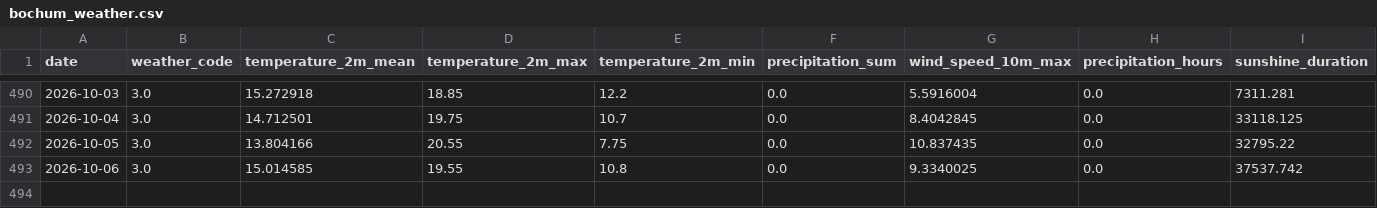
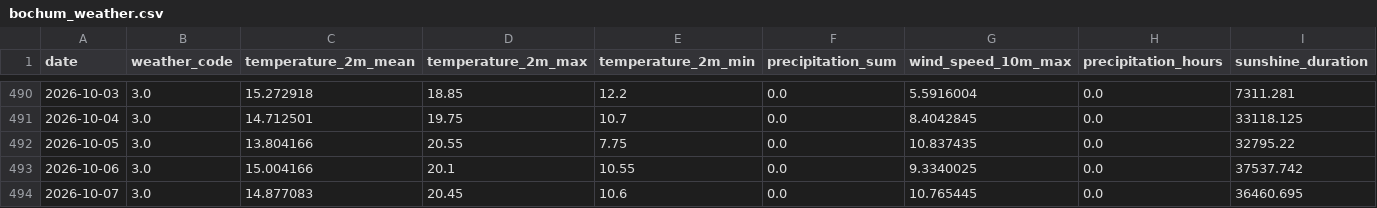
Before and after one commit to fischer-jonas/bbq-tableau, a CSV file: bochum_weather.csv, drawn as a sheet; only a part is shown, gaps mark what is left out.

Commit message:
Daily weather update

```diff
--- a/bochum_weather.csv
+++ b/bochum_weather.csv
@@ -492,2 +492,3 @@ date,weather_code,temperature_2m_mean,temperature_2m_max,temperature_2m_min,prec
 2026-10-05,3.0,13.804166,20.55,7.75,0.0,10.837435,0.0,32795.22
-2026-10-06,3.0,15.014585,19.55,10.8,0.0,9.3340025,0.0,37537.742
+2026-10-06,3.0,15.004166,20.1,10.55,0.0,9.3340025,0.0,37537.742
+2026-10-07,3.0,14.877083,20.45,10.6,0.0,10.765445,0.0,36460.695
```
Also changed, not shown: glfi.csv.
